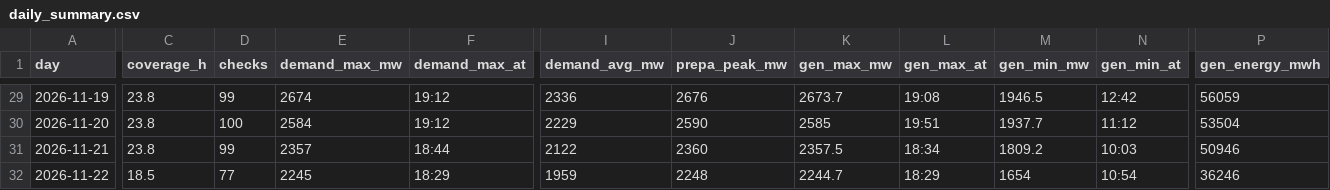
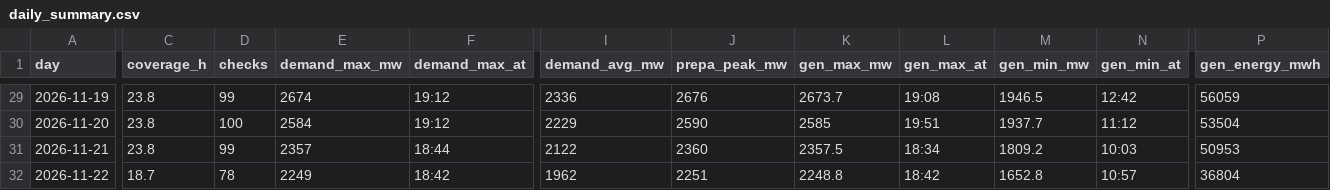
Before and after one commit to EidenGarcia/pr-generation-dashboard, a CSV file: logs/daily_summary.csv, drawn as a sheet; only a part is shown, gaps mark what is left out; the diff covers the shown part only; the diff names each change by its address in the sheet, - before the commit and + after, or states it on an @@ line.

```diff
--- a/logs/daily_summary.csv
+++ b/logs/daily_summary.csv
-P31 (gen_energy_mwh): 50946
+P31 (gen_energy_mwh): 50953
-C32 (coverage_h): 18.5
+C32 (coverage_h): 18.7
-D32 (checks): 77
+D32 (checks): 78
-E32 (demand_max_mw): 2245
+E32 (demand_max_mw): 2249
-F32 (demand_max_at): 18:29
+F32 (demand_max_at): 18:42
-I32 (demand_avg_mw): 1959
+I32 (demand_avg_mw): 1962
-J32 (prepa_peak_mw): 2248
+J32 (prepa_peak_mw): 2251
-K32 (gen_max_mw): 2244.7
+K32 (gen_max_mw): 2248.8
-L32 (gen_max_at): 18:29
+L32 (gen_max_at): 18:42
-M32 (gen_min_mw): 1654
+M32 (gen_min_mw): 1652.8
-N32 (gen_min_at): 10:54
+N32 (gen_min_at): 10:57
-P32 (gen_energy_mwh): 36246
+P32 (gen_energy_mwh): 36804
```
Also changed, not shown: 7 edited cells elsewhere in this file, 25 other files.
